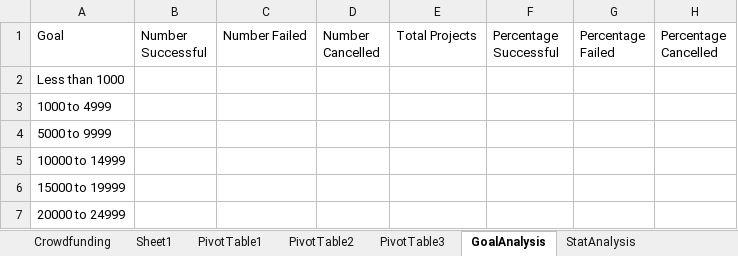
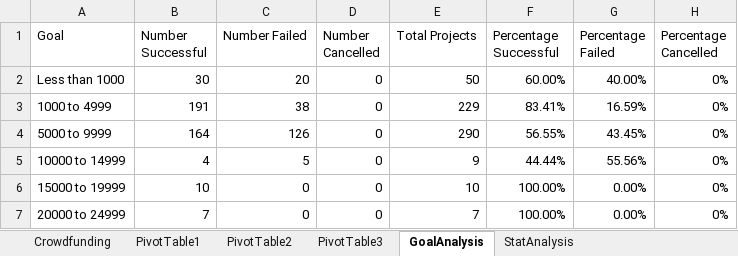
Before and after one commit to jdarmofal/Challenges, an Excel workbook: excel-challenge.xlsx, sheet GoalAnalysis, drawn as a sheet; only a part is shown; values as stored, in another font and other column widths than the file's, no borders; charts and pictures not drawn; the diff covers the shown part only; the diff names each change by its address in the sheet, - before the commit and + after, or states it on an @@ line.

```diff
--- a/excel-challenge.xlsx (sheet GoalAnalysis)
+++ b/excel-challenge.xlsx (sheet GoalAnalysis)
-sheet tab: Sheet1
-B2 (Number Successful): (empty)
+B2 (Number Successful): 30
-C2 (Number Failed): (empty)
+C2 (Number Failed): 20
-D2:D7 (Number Cancelled): (empty)
+D2:D7 (Number Cancelled): 0
-E2 (Total Projects): (empty)
+E2 (Total Projects): 50
-F2 (Percentage Successful): (empty)
+F2 (Percentage Successful): 60.00%
-G2 (Percentage Failed): (empty)
+G2 (Percentage Failed): 40.00%
-H2:H7 (Percentage Cancelled): (empty)
+H2:H7 (Percentage Cancelled): 0%
-B3 (Number Successful): (empty)
+B3 (Number Successful): 191
-C3 (Number Failed): (empty)
+C3 (Number Failed): 38
-E3 (Total Projects): (empty)
+E3 (Total Projects): 229
-F3 (Percentage Successful): (empty)
+F3 (Percentage Successful): 83.41%
-G3 (Percentage Failed): (empty)
+G3 (Percentage Failed): 16.59%
-B4 (Number Successful): (empty)
+B4 (Number Successful): 164
-C4 (Number Failed): (empty)
+C4 (Number Failed): 126
-E4 (Total Projects): (empty)
+E4 (Total Projects): 290
-F4 (Percentage Successful): (empty)
+F4 (Percentage Successful): 56.55%
-G4 (Percentage Failed): (empty)
+G4 (Percentage Failed): 43.45%
-B5 (Number Successful): (empty)
+B5 (Number Successful): 4
-C5 (Number Failed): (empty)
+C5 (Number Failed): 5
-E5 (Total Projects): (empty)
+E5 (Total Projects): 9
-F5 (Percentage Successful): (empty)
+F5 (Percentage Successful): 44.44%
-G5 (Percentage Failed): (empty)
+G5 (Percentage Failed): 55.56%
-B6 (Number Successful): (empty)
+B6 (Number Successful): 10
-C6:C7 (Number Failed): (empty)
+C6:C7 (Number Failed): 0
-E6 (Total Projects): (empty)
+E6 (Total Projects): 10
-F6:F7 (Percentage Successful): (empty)
+F6:F7 (Percentage Successful): 100.00%
-G6:G7 (Percentage Failed): (empty)
+G6:G7 (Percentage Failed): 0.00%
-B7 (Number Successful): (empty)
+B7 (Number Successful): 7
-E7 (Total Projects): (empty)
+E7 (Total Projects): 7
```
Also changed, not shown: 42 edited cells elsewhere in this sheet, sheet Crowdfunding, charts or pictures.
